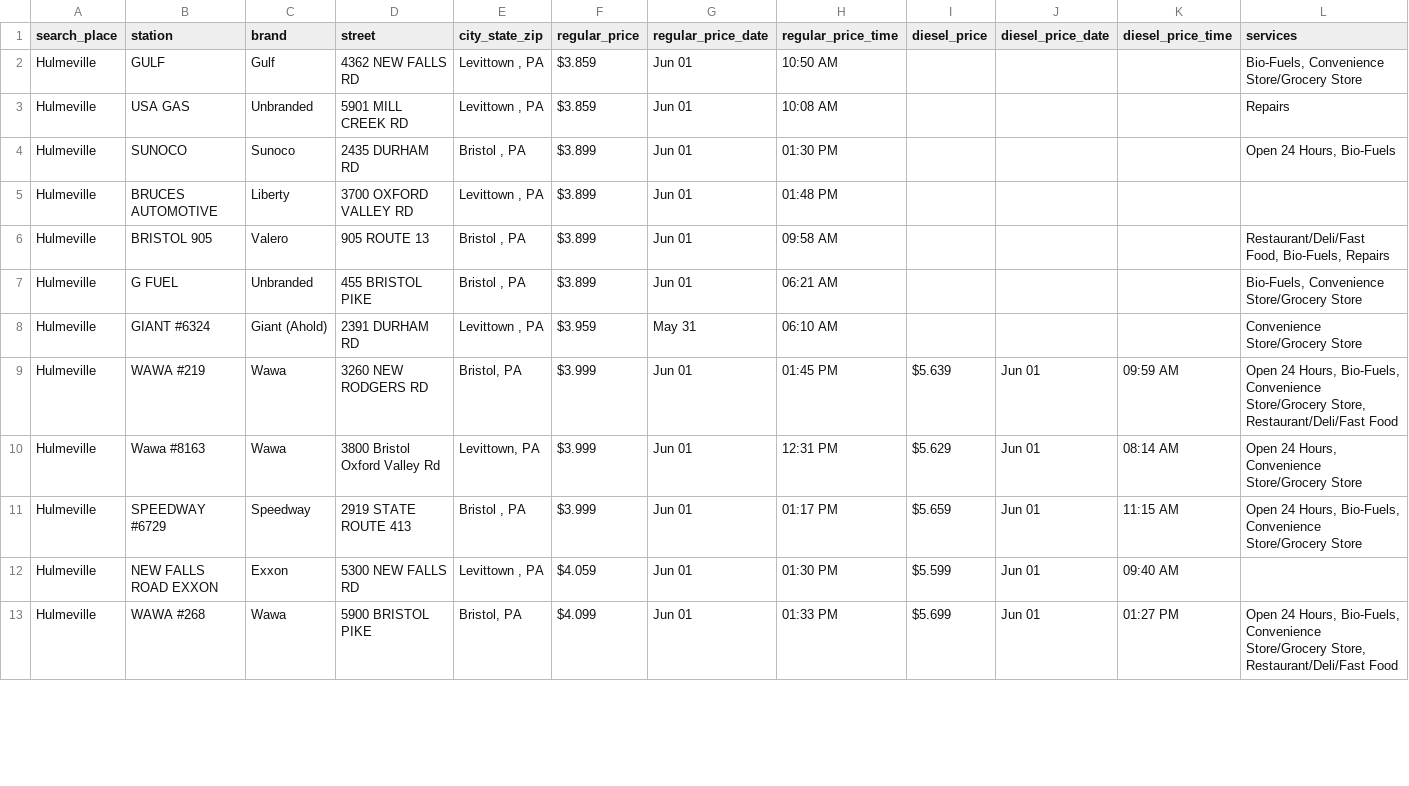
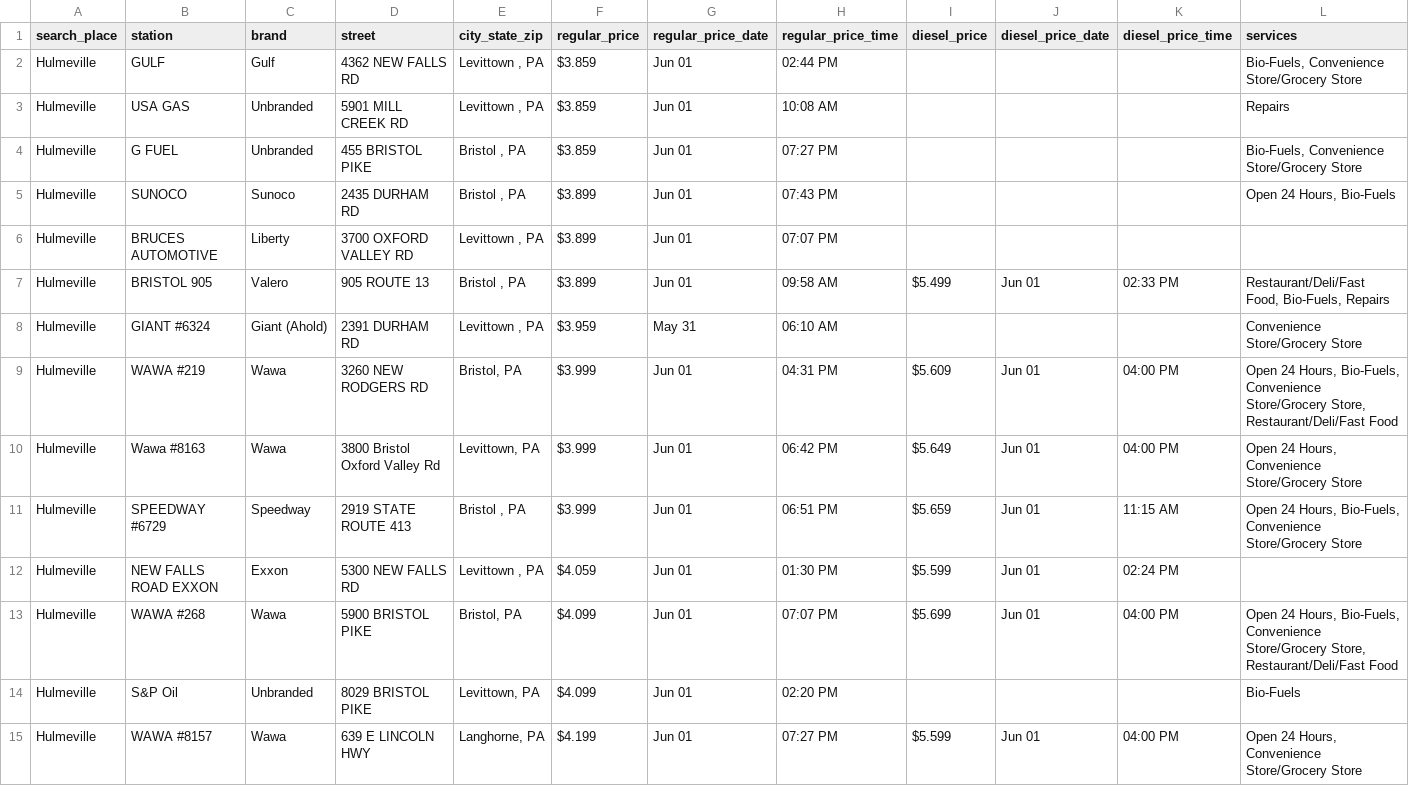
Before and after one commit to CUlleryUSATRepos/BucksGasRepo, a CSV file: BucksGasPrices/HulmevilleGas.csv, drawn as a sheet; only a part is shown; the diff covers the shown part only.

```diff
--- a/BucksGasPrices/HulmevilleGas.csv
+++ b/BucksGasPrices/HulmevilleGas.csv
@@ -1,13 +1,15 @@
 search_place,station,brand,street,city_state_zip,regular_price,regular_price_date,regular_price_time,diesel_price,diesel_price_date,diesel_price_time,services
-Hulmeville,GULF,Gulf,4362 NEW FALLS RD,"Levittown , PA",$3.859,Jun 01,10:50 AM,,,,"Bio-Fuels, Convenience Store/Grocery Store"
+Hulmeville,GULF,Gulf,4362 NEW FALLS RD,"Levittown , PA",$3.859,Jun 01,02:44 PM,,,,"Bio-Fuels, Convenience Store/Grocery Store"
 Hulmeville,USA GAS,Unbranded,5901 MILL CREEK RD,"Levittown , PA",$3.859,Jun 01,10:08 AM,,,,Repairs
-Hulmeville,SUNOCO,Sunoco,2435 DURHAM RD,"Bristol , PA",$3.899,Jun 01,01:30 PM,,,,"Open 24 Hours, Bio-Fuels"
-Hulmeville,BRUCES AUTOMOTIVE,Liberty,3700 OXFORD VALLEY RD,"Levittown , PA",$3.899,Jun 01,01:48 PM,,,,
-Hulmeville,BRISTOL 905,Valero,905 ROUTE 13,"Bristol , PA",$3.899,Jun 01,09:58 AM,,,,"Restaurant/Deli/Fast Food, Bio-Fuels, Repairs"
-Hulmeville,G FUEL,Unbranded,455 BRISTOL PIKE,"Bristol , PA",$3.899,Jun 01,06:21 AM,,,,"Bio-Fuels, Convenience Store/Grocery Store"
+Hulmeville,G FUEL,Unbranded,455 BRISTOL PIKE,"Bristol , PA",$3.859,Jun 01,07:27 PM,,,,"Bio-Fuels, Convenience Store/Grocery Store"
+Hulmeville,SUNOCO,Sunoco,2435 DURHAM RD,"Bristol , PA",$3.899,Jun 01,07:43 PM,,,,"Open 24 Hours, Bio-Fuels"
+Hulmeville,BRUCES AUTOMOTIVE,Liberty,3700 OXFORD VALLEY RD,"Levittown , PA",$3.899,Jun 01,07:07 PM,,,,
+Hulmeville,BRISTOL 905,Valero,905 ROUTE 13,"Bristol , PA",$3.899,Jun 01,09:58 AM,$5.499,Jun 01,02:33 PM,"Restaurant/Deli/Fast Food, Bio-Fuels, Repairs"
 Hulmeville,GIANT #6324,Giant (Ahold),2391 DURHAM RD,"Levittown , PA",$3.959,May 31,06:10 AM,,,,Convenience Store/Grocery Store
-Hulmeville,WAWA #219,Wawa,3260 NEW RODGERS RD,"Bristol, PA",$3.999,Jun 01,01:45 PM,$5.639,Jun 01,09:59 AM,"Open 24 Hours, Bio-Fuels, Convenience Store/Grocery Store, Restaurant/Deli/Fast Food"
-Hulmeville,Wawa #8163,Wawa,3800 Bristol Oxford Valley Rd,"Levittown, PA",$3.999,Jun 01,12:31 PM,$5.629,Jun 01,08:14 AM,"Open 24 Hours, Convenience Store/Grocery Store"
-Hulmeville,SPEEDWAY #6729,Speedway,2919 STATE ROUTE 413,"Bristol , PA",$3.999,Jun 01,01:17 PM,$5.659,Jun 01,11:15 AM,"Open 24 Hours, Bio-Fuels, Convenience Store/Grocery Store"
-Hulmeville,NEW FALLS ROAD EXXON,Exxon,5300 NEW FALLS RD,"Levittown , PA",$4.059,Jun 01,01:30 PM,$5.599,Jun 01,09:40 AM,
-Hulmeville,WAWA #268,Wawa,5900 BRISTOL PIKE,"Bristol, PA",$4.099,Jun 01,01:33 PM,$5.699,Jun 01,01:27 PM,"Open 24 Hours, Bio-Fuels, Convenience Store/Grocery Store, Restaurant/Deli/Fast Food"
+Hulmeville,WAWA #219,Wawa,3260 NEW RODGERS RD,"Bristol, PA",$3.999,Jun 01,04:31 PM,$5.609,Jun 01,04:00 PM,"Open 24 Hours, Bio-Fuels, Convenience Store/Grocery Store, Restaurant/Deli/Fast Food"
+Hulmeville,Wawa #8163,Wawa,3800 Bristol Oxford Valley Rd,"Levittown, PA",$3.999,Jun 01,06:42 PM,$5.649,Jun 01,04:00 PM,"Open 24 Hours, Convenience Store/Grocery Store"
+Hulmeville,SPEEDWAY #6729,Speedway,2919 STATE ROUTE 413,"Bristol , PA",$3.999,Jun 01,06:51 PM,$5.659,Jun 01,11:15 AM,"Open 24 Hours, Bio-Fuels, Convenience Store/Grocery Store"
+Hulmeville,NEW FALLS ROAD EXXON,Exxon,5300 NEW FALLS RD,"Levittown , PA",$4.059,Jun 01,01:30 PM,$5.599,Jun 01,02:24 PM,
+Hulmeville,WAWA #268,Wawa,5900 BRISTOL PIKE,"Bristol, PA",$4.099,Jun 01,07:07 PM,$5.699,Jun 01,04:00 PM,"Open 24 Hours, Bio-Fuels, Convenience Store/Grocery Store, Restaurant/Deli/Fast Food"
+Hulmeville,S&P Oil,Unbranded,8029 BRISTOL PIKE,"Levittown, PA",$4.099,Jun 01,02:20 PM,,,,Bio-Fuels
+Hulmeville,WAWA #8157,Wawa,639 E LINCOLN HWY,"Langhorne, PA",$4.199,Jun 01,07:27 PM,$5.599,Jun 01,04:00 PM,"Open 24 Hours, Convenience Store/Grocery Store"
```
Also changed, not shown: 3 added rows, 4 removed rows and 57 edited cells elsewhere in this file, BucksGasPrices/BensalemGas.csv, BucksGasPrices/BristolGas.csv, 57 other files.
